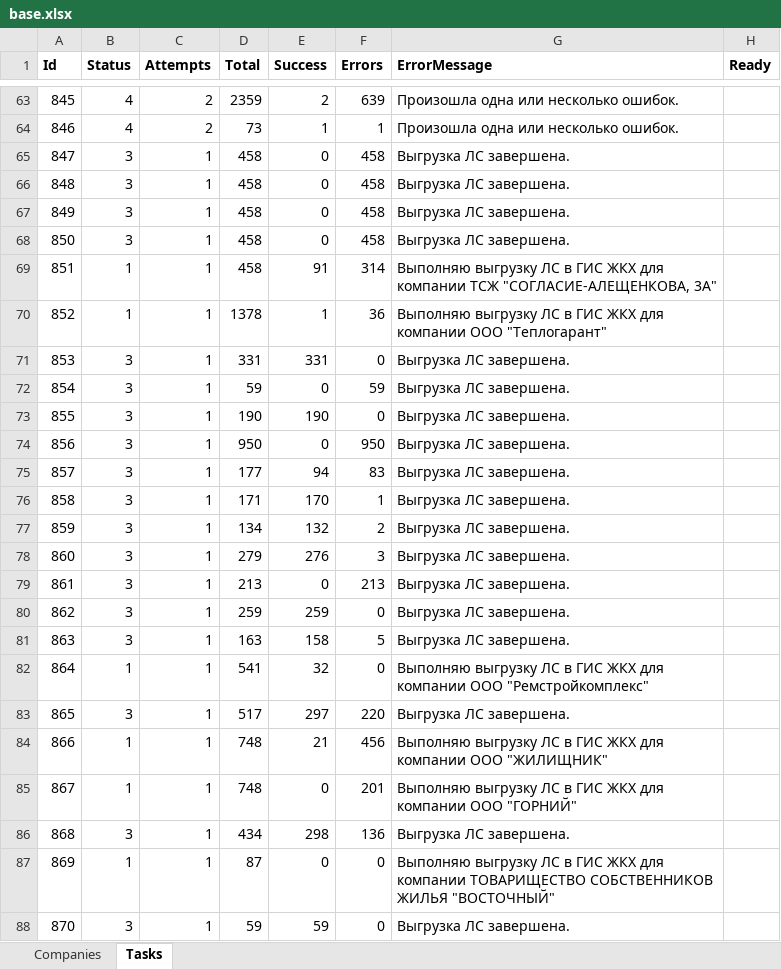
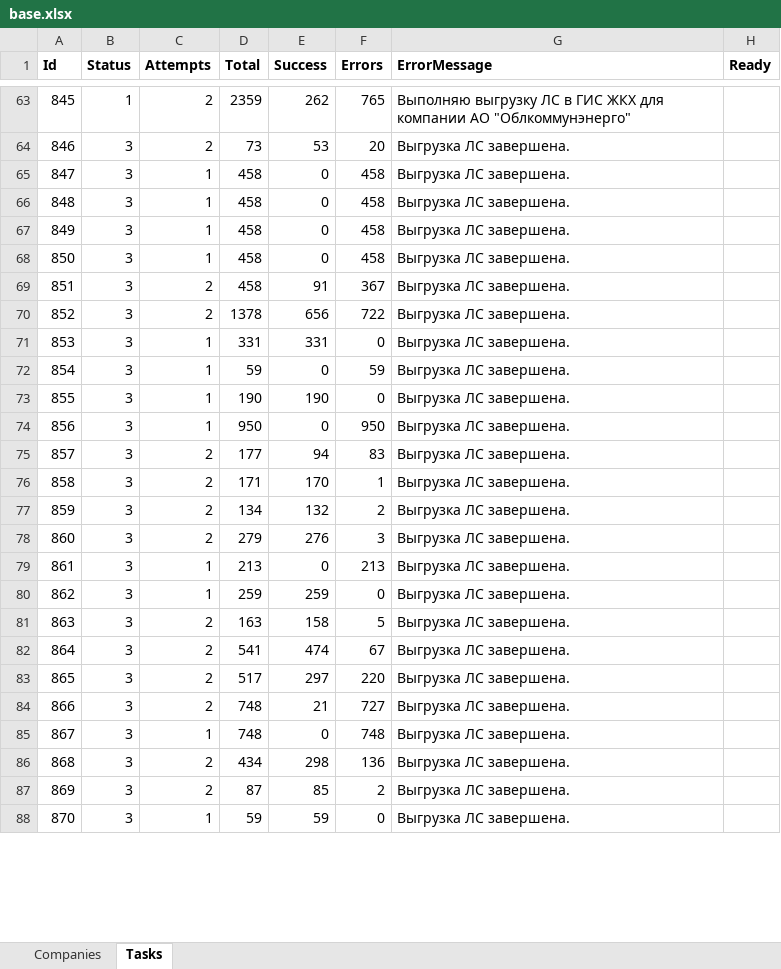
Before and after one commit to vanfreeride/NET-Core-tests, an Excel workbook: RcOnline/base.xlsx, sheet Tasks, drawn as a sheet; only a part is shown, gaps mark what is left out; values as stored, in another font and other column widths than the file's, no borders; the diff covers the shown part only; the diff names each change by its address in the sheet, - before the commit and + after, or states it on an @@ line.

```diff
--- a/RcOnline/base.xlsx (sheet Tasks)
+++ b/RcOnline/base.xlsx (sheet Tasks)
-B63 (Status): 4
+B63 (Status): 1
-E63 (Success): 2
+E63 (Success): 262
-F63 (Errors): 639
+F63 (Errors): 765
-G63 (ErrorMessage): Произошла одна или несколько ошибок.
+G63 (ErrorMessage): Выполняю выгрузку ЛС в ГИС ЖКХ для компании АО "Облкоммунэнерго"
-B64 (Status): 4
+B64 (Status): 3
-E64 (Success): 1
+E64 (Success): 53
-F64 (Errors): 1
+F64 (Errors): 20
-G64 (ErrorMessage): Произошла одна или несколько ошибок.
+G64 (ErrorMessage): Выгрузка ЛС завершена.
-B69:B70 (Status): 1
+B69:B70 (Status): 3
-C69:C70 (Attempts): 1
+C69:C70 (Attempts): 2
-F69 (Errors): 314
+F69 (Errors): 367
-G69 (ErrorMessage): Выполняю выгрузку ЛС в ГИС ЖКХ для компании ТСЖ "СОГЛАСИЕ-АЛЕЩЕНКОВА, 3А"
+G69 (ErrorMessage): Выгрузка ЛС завершена.
-E70 (Success): 1
+E70 (Success): 656
-F70 (Errors): 36
+F70 (Errors): 722
-G70 (ErrorMessage): Выполняю выгрузку ЛС в ГИС ЖКХ для компании ООО "Теплогарант"
+G70 (ErrorMessage): Выгрузка ЛС завершена.
-C75:C78 (Attempts): 1
+C75:C78 (Attempts): 2
-C81:C84 (Attempts): 1
+C81:C84 (Attempts): 2
-B82 (Status): 1
+B82 (Status): 3
-E82 (Success): 32
+E82 (Success): 474
-F82 (Errors): 0
+F82 (Errors): 67
-G82 (ErrorMessage): Выполняю выгрузку ЛС в ГИС ЖКХ для компании ООО "Ремстройкомплекс"
+G82 (ErrorMessage): Выгрузка ЛС завершена.
-B84:B85 (Status): 1
+B84:B85 (Status): 3
-F84 (Errors): 456
+F84 (Errors): 727
-G84 (ErrorMessage): Выполняю выгрузку ЛС в ГИС ЖКХ для компании ООО "ЖИЛИЩНИК"
+G84 (ErrorMessage): Выгрузка ЛС завершена.
-F85 (Errors): 201
+F85 (Errors): 748
-G85 (ErrorMessage): Выполняю выгрузку ЛС в ГИС ЖКХ для компании ООО "ГОРНИЙ"
+G85 (ErrorMessage): Выгрузка ЛС завершена.
-C86:C87 (Attempts): 1
+C86:C87 (Attempts): 2
-B87 (Status): 1
+B87 (Status): 3
-E87 (Success): 0
+E87 (Success): 85
-F87 (Errors): 0
+F87 (Errors): 2
-G87 (ErrorMessage): Выполняю выгрузку ЛС в ГИС ЖКХ для компании ТОВАРИЩЕСТВО СОБСТВЕННИКОВ ЖИЛЬЯ "ВОСТОЧНЫЙ"
+G87 (ErrorMessage): Выгрузка ЛС завершена.
```
Also changed, not shown: 135 edited cells elsewhere in this sheet.
